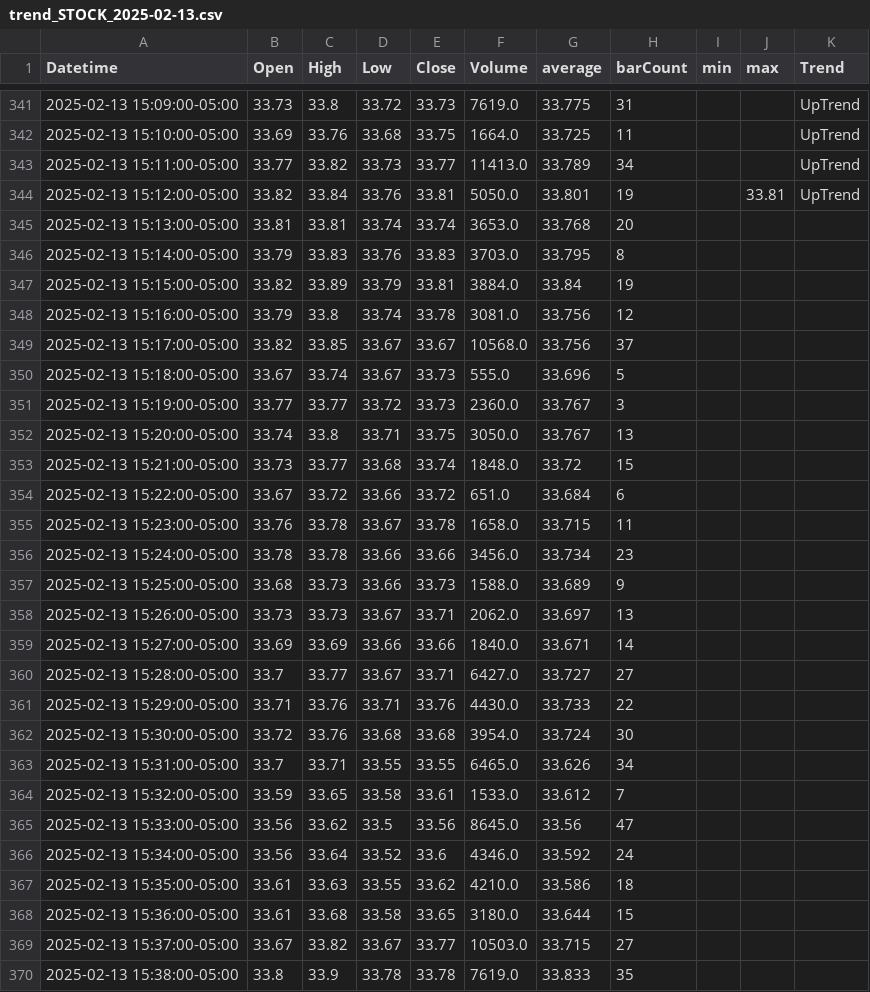
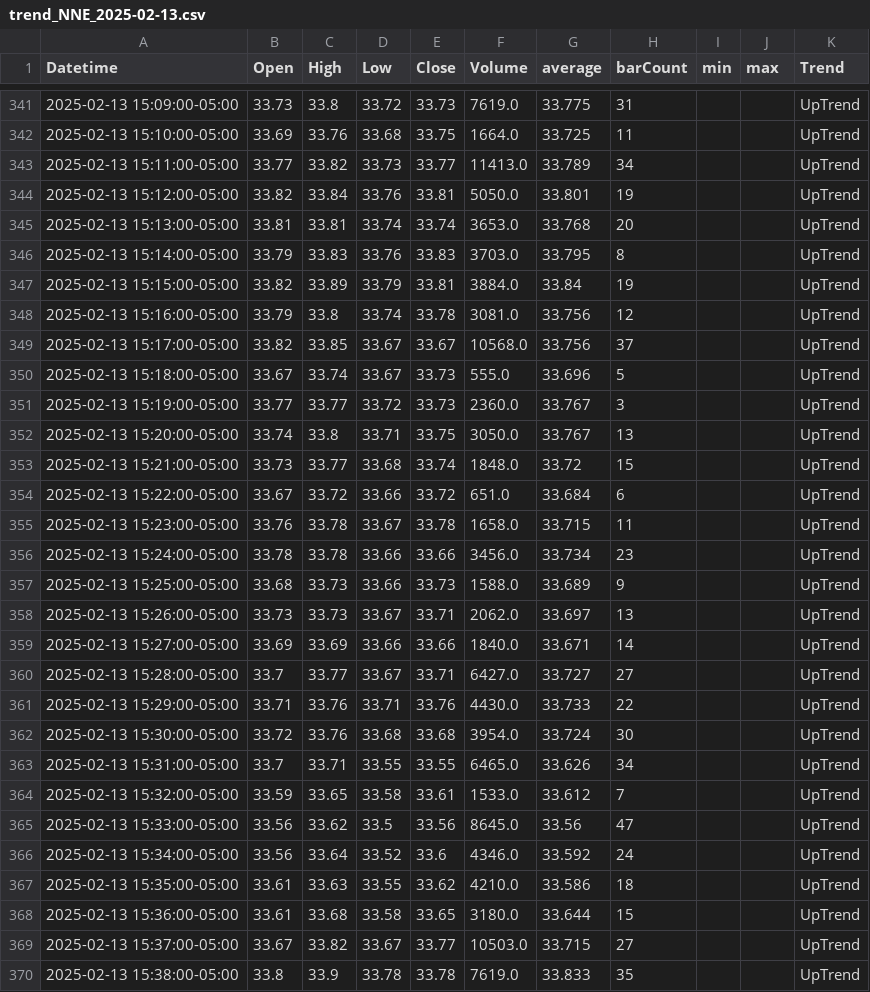
Before and after one commit to TalAlmos/NNE_strategy, a CSV file: nne_strategy/data/trend/trend_NNE_2025-02-13.csv (was nne_strategy/data/trend/trend_STOCK_2025-02-13.csv), drawn as a sheet; only a part is shown, gaps mark what is left out; the diff covers the shown part only.

```diff
--- a/nne_strategy/data/trend/trend_STOCK_2025-02-13.csv
+++ b/nne_strategy/data/trend/trend_NNE_2025-02-13.csv
@@ -343,28 +343,28 @@ Datetime,Open,High,Low,Close,Volume,average,barCount,min,max,Trend
 2025-02-13 15:11:00-05:00,33.77,33.82,33.73,33.77,11413.0,33.789,34,,,UpTrend
-2025-02-13 15:12:00-05:00,33.82,33.84,33.76,33.81,5050.0,33.801,19,,33.81,UpTrend
-2025-02-13 15:13:00-05:00,33.81,33.81,33.74,33.74,3653.0,33.768,20,,,
-2025-02-13 15:14:00-05:00,33.79,33.83,33.76,33.83,3703.0,33.795,8,,,
-2025-02-13 15:15:00-05:00,33.82,33.89,33.79,33.81,3884.0,33.84,19,,,
-2025-02-13 15:16:00-05:00,33.79,33.8,33.74,33.78,3081.0,33.756,12,,,
-2025-02-13 15:17:00-05:00,33.82,33.85,33.67,33.67,10568.0,33.756,37,,,
-2025-02-13 15:18:00-05:00,33.67,33.74,33.67,33.73,555.0,33.696,5,,,
-2025-02-13 15:19:00-05:00,33.77,33.77,33.72,33.73,2360.0,33.767,3,,,
-2025-02-13 15:20:00-05:00,33.74,33.8,33.71,33.75,3050.0,33.767,13,,,
-2025-02-13 15:21:00-05:00,33.73,33.77,33.68,33.74,1848.0,33.72,15,,,
-2025-02-13 15:22:00-05:00,33.67,33.72,33.66,33.72,651.0,33.684,6,,,
-2025-02-13 15:23:00-05:00,33.76,33.78,33.67,33.78,1658.0,33.715,11,,,
-2025-02-13 15:24:00-05:00,33.78,33.78,33.66,33.66,3456.0,33.734,23,,,
-2025-02-13 15:25:00-05:00,33.68,33.73,33.66,33.73,1588.0,33.689,9,,,
-2025-02-13 15:26:00-05:00,33.73,33.73,33.67,33.71,2062.0,33.697,13,,,
-2025-02-13 15:27:00-05:00,33.69,33.69,33.66,33.66,1840.0,33.671,14,,,
-2025-02-13 15:28:00-05:00,33.7,33.77,33.67,33.71,6427.0,33.727,27,,,
-2025-02-13 15:29:00-05:00,33.71,33.76,33.71,33.76,4430.0,33.733,22,,,
-2025-02-13 15:30:00-05:00,33.72,33.76,33.68,33.68,3954.0,33.724,30,,,
-2025-02-13 15:31:00-05:00,33.7,33.71,33.55,33.55,6465.0,33.626,34,,,
-2025-02-13 15:32:00-05:00,33.59,33.65,33.58,33.61,1533.0,33.612,7,,,
-2025-02-13 15:33:00-05:00,33.56,33.62,33.5,33.56,8645.0,33.56,47,,,
-2025-02-13 15:34:00-05:00,33.56,33.64,33.52,33.6,4346.0,33.592,24,,,
-2025-02-13 15:35:00-05:00,33.61,33.63,33.55,33.62,4210.0,33.586,18,,,
-2025-02-13 15:36:00-05:00,33.61,33.68,33.58,33.65,3180.0,33.644,15,,,
-2025-02-13 15:37:00-05:00,33.67,33.82,33.67,33.77,10503.0,33.715,27,,,
-2025-02-13 15:38:00-05:00,33.8,33.9,33.78,33.78,7619.0,33.833,35,,,
+2025-02-13 15:12:00-05:00,33.82,33.84,33.76,33.81,5050.0,33.801,19,,,UpTrend
+2025-02-13 15:13:00-05:00,33.81,33.81,33.74,33.74,3653.0,33.768,20,,,UpTrend
+2025-02-13 15:14:00-05:00,33.79,33.83,33.76,33.83,3703.0,33.795,8,,,UpTrend
+2025-02-13 15:15:00-05:00,33.82,33.89,33.79,33.81,3884.0,33.84,19,,,UpTrend
+2025-02-13 15:16:00-05:00,33.79,33.8,33.74,33.78,3081.0,33.756,12,,,UpTrend
+2025-02-13 15:17:00-05:00,33.82,33.85,33.67,33.67,10568.0,33.756,37,,,UpTrend
+2025-02-13 15:18:00-05:00,33.67,33.74,33.67,33.73,555.0,33.696,5,,,UpTrend
+2025-02-13 15:19:00-05:00,33.77,33.77,33.72,33.73,2360.0,33.767,3,,,UpTrend
+2025-02-13 15:20:00-05:00,33.74,33.8,33.71,33.75,3050.0,33.767,13,,,UpTrend
+2025-02-13 15:21:00-05:00,33.73,33.77,33.68,33.74,1848.0,33.72,15,,,UpTrend
+2025-02-13 15:22:00-05:00,33.67,33.72,33.66,33.72,651.0,33.684,6,,,UpTrend
+2025-02-13 15:23:00-05:00,33.76,33.78,33.67,33.78,1658.0,33.715,11,,,UpTrend
+2025-02-13 15:24:00-05:00,33.78,33.78,33.66,33.66,3456.0,33.734,23,,,UpTrend
+2025-02-13 15:25:00-05:00,33.68,33.73,33.66,33.73,1588.0,33.689,9,,,UpTrend
+2025-02-13 15:26:00-05:00,33.73,33.73,33.67,33.71,2062.0,33.697,13,,,UpTrend
+2025-02-13 15:27:00-05:00,33.69,33.69,33.66,33.66,1840.0,33.671,14,,,UpTrend
+2025-02-13 15:28:00-05:00,33.7,33.77,33.67,33.71,6427.0,33.727,27,,,UpTrend
+2025-02-13 15:29:00-05:00,33.71,33.76,33.71,33.76,4430.0,33.733,22,,,UpTrend
+2025-02-13 15:30:00-05:00,33.72,33.76,33.68,33.68,3954.0,33.724,30,,,UpTrend
+2025-02-13 15:31:00-05:00,33.7,33.71,33.55,33.55,6465.0,33.626,34,,,UpTrend
+2025-02-13 15:32:00-05:00,33.59,33.65,33.58,33.61,1533.0,33.612,7,,,UpTrend
+2025-02-13 15:33:00-05:00,33.56,33.62,33.5,33.56,8645.0,33.56,47,,,UpTrend
+2025-02-13 15:34:00-05:00,33.56,33.64,33.52,33.6,4346.0,33.592,24,,,UpTrend
+2025-02-13 15:35:00-05:00,33.61,33.63,33.55,33.62,4210.0,33.586,18,,,UpTrend
+2025-02-13 15:36:00-05:00,33.61,33.68,33.58,33.65,3180.0,33.644,15,,,UpTrend
+2025-02-13 15:37:00-05:00,33.67,33.82,33.67,33.77,10503.0,33.715,27,,,UpTrend
+2025-02-13 15:38:00-05:00,33.8,33.9,33.78,33.78,7619.0,33.833,35,,,UpTrend
```
Also changed, not shown: 68 edited cells elsewhere in this file, nne_strategy/data/trend/trend_NNE_2025-02-03.csv, 23 other files.
